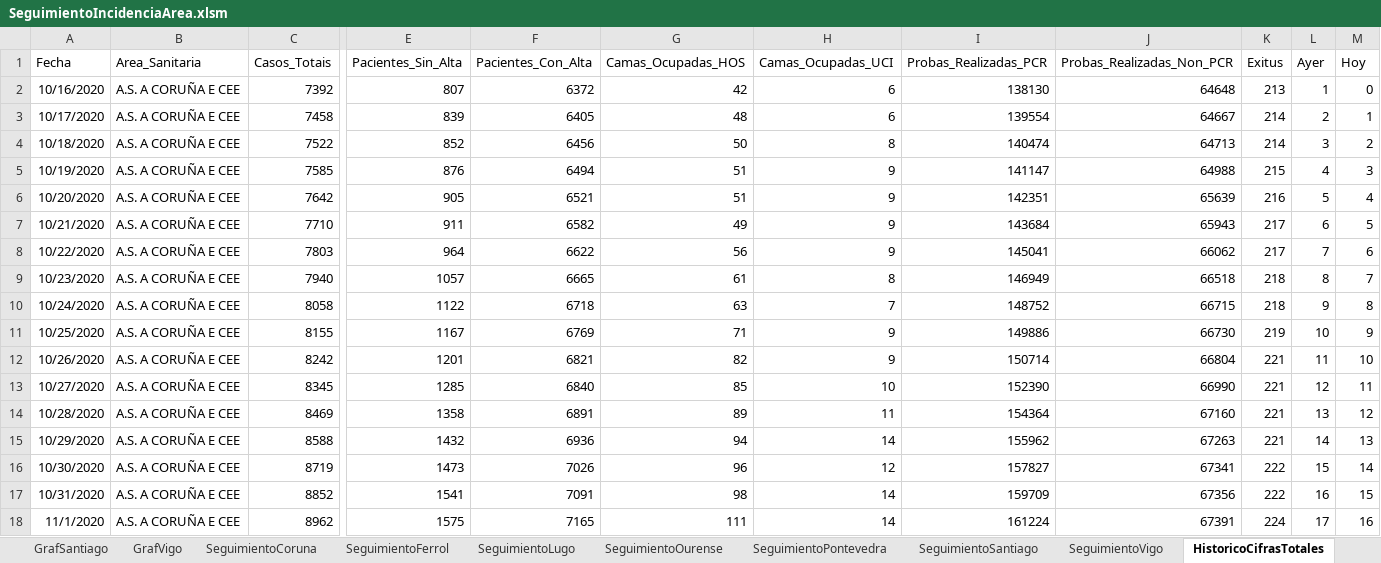
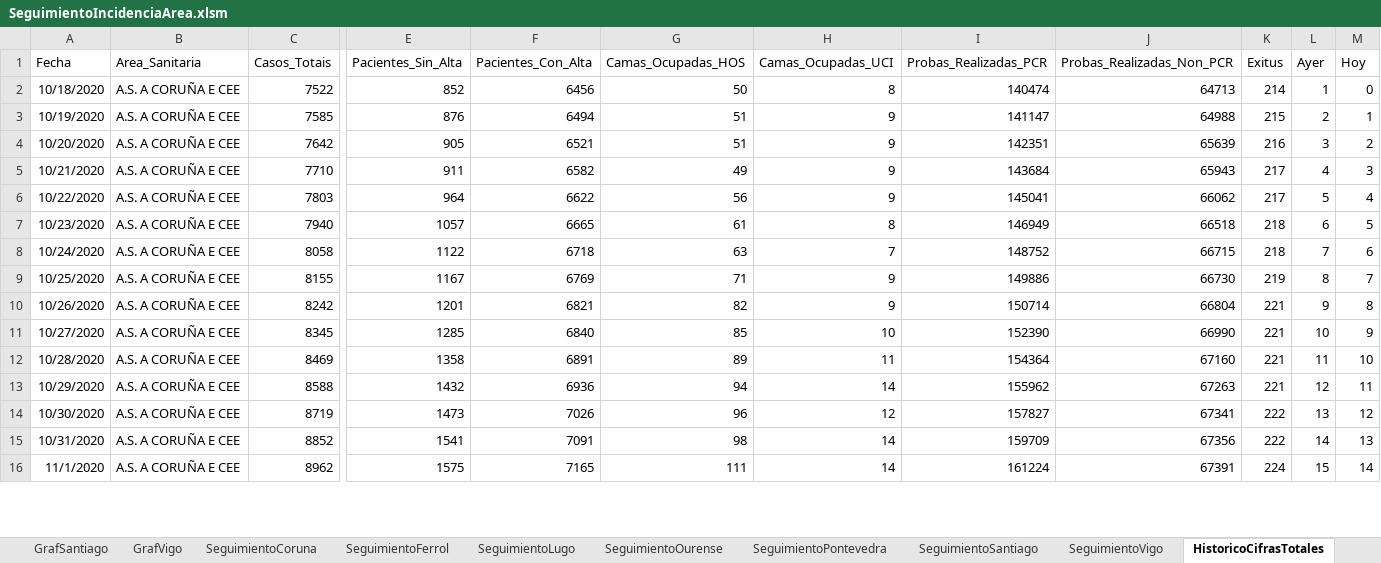
Before and after one commit to NiSanRo/Datos_Covid_Portal_Sergas, an Excel workbook: SeguimientoIncidenciaArea.xlsm, sheet HistoricoCifrasTotales, drawn as a sheet; only a part is shown, gaps mark what is left out; values as stored, in another font and other column widths than the file's, no borders; table styles not drawn; removed rows and columns are numbered as before the commit, all else as after; rows hold the shown columns only; the diff covers the shown part only; the diff names each change by its address in the sheet, - before the commit and + after, or states it on an @@ line.

```diff
--- a/SeguimientoIncidenciaArea.xlsm (sheet HistoricoCifrasTotales)
+++ b/SeguimientoIncidenciaArea.xlsm (sheet HistoricoCifrasTotales)
-row 2: 10/16/2020 | A.S. A CORUÑA E CEE | 7392 | 807 | 6372 | 42 | 6 | 138130 | 64648 | 213 | 1 | 0
-row 3: 10/17/2020 | A.S. A CORUÑA E CEE | 7458 | 839 | 6405 | 48 | 6 | 139554 | 64667 | 214 | 2 | 1
-L2 (Ayer): 3
+L2 (Ayer): 1
-M2 (Hoy): 2
+M2 (Hoy): 0
-L3 (Ayer): 4
+L3 (Ayer): 2
-M3 (Hoy): 3
+M3 (Hoy): 1
-L4 (Ayer): 5
+L4 (Ayer): 3
-M4 (Hoy): 4
+M4 (Hoy): 2
-L5 (Ayer): 6
+L5 (Ayer): 4
-M5 (Hoy): 5
+M5 (Hoy): 3
-L6 (Ayer): 7
+L6 (Ayer): 5
-M6 (Hoy): 6
+M6 (Hoy): 4
-L7 (Ayer): 8
+L7 (Ayer): 6
-M7 (Hoy): 7
+M7 (Hoy): 5
-L8 (Ayer): 9
+L8 (Ayer): 7
-M8 (Hoy): 8
+M8 (Hoy): 6
-L9 (Ayer): 10
+L9 (Ayer): 8
-M9 (Hoy): 9
+M9 (Hoy): 7
-L10 (Ayer): 11
+L10 (Ayer): 9
-M10 (Hoy): 10
+M10 (Hoy): 8
-L11 (Ayer): 12
+L11 (Ayer): 10
-M11 (Hoy): 11
+M11 (Hoy): 9
-L12 (Ayer): 13
+L12 (Ayer): 11
-M12 (Hoy): 12
+M12 (Hoy): 10
-L13 (Ayer): 14
+L13 (Ayer): 12
-M13 (Hoy): 13
+M13 (Hoy): 11
-L14 (Ayer): 15
+L14 (Ayer): 13
-M14 (Hoy): 14
+M14 (Hoy): 12
-L15 (Ayer): 16
+L15 (Ayer): 14
-M15 (Hoy): 15
+M15 (Hoy): 13
-L16 (Ayer): 17
+L16 (Ayer): 15
-M16 (Hoy): 16
+M16 (Hoy): 14
```
Also changed, not shown: 16 added rows, 14 removed rows and 1378 edited cells elsewhere in this sheet, sheet SeguimientoFerrol, sheet SeguimientoPontevedra, sheet SeguimientoLugo, sheet SeguimientoOurense, sheet SeguimientoSantiago, sheet SeguimientoVigo, 8 more sheets, charts or pictures, SeguimientoIncidenciaConcello.xlsm, 6 other files.
